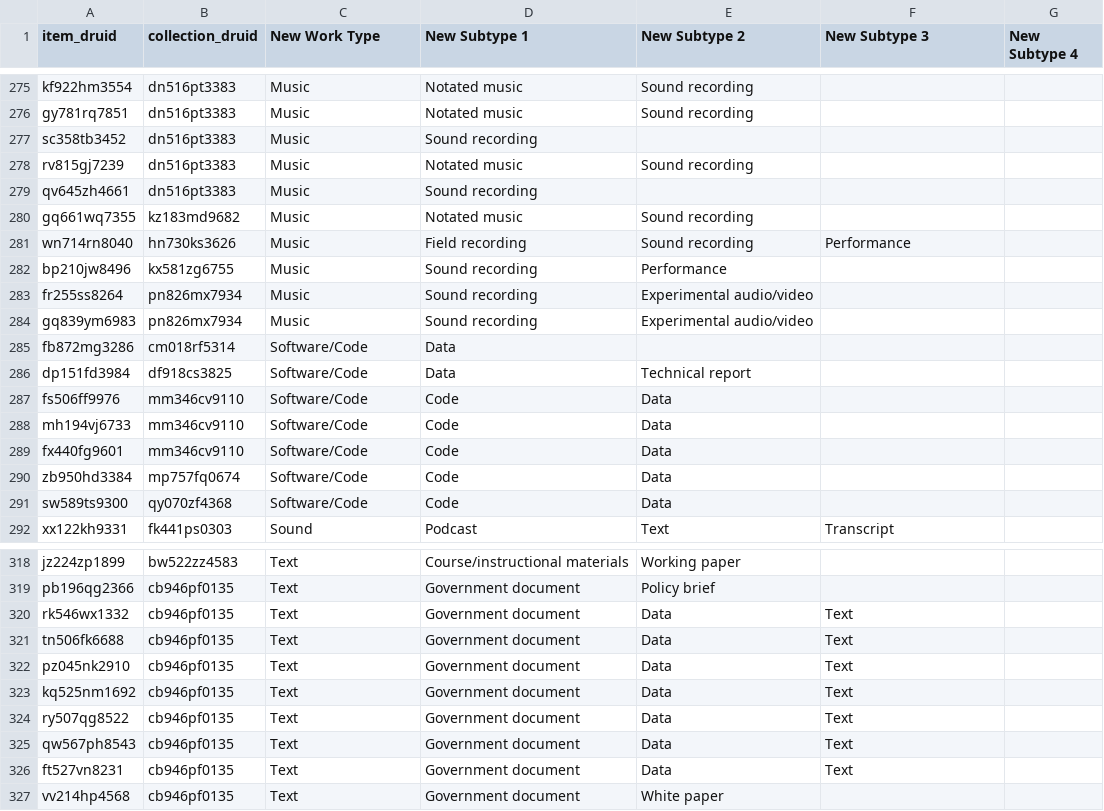
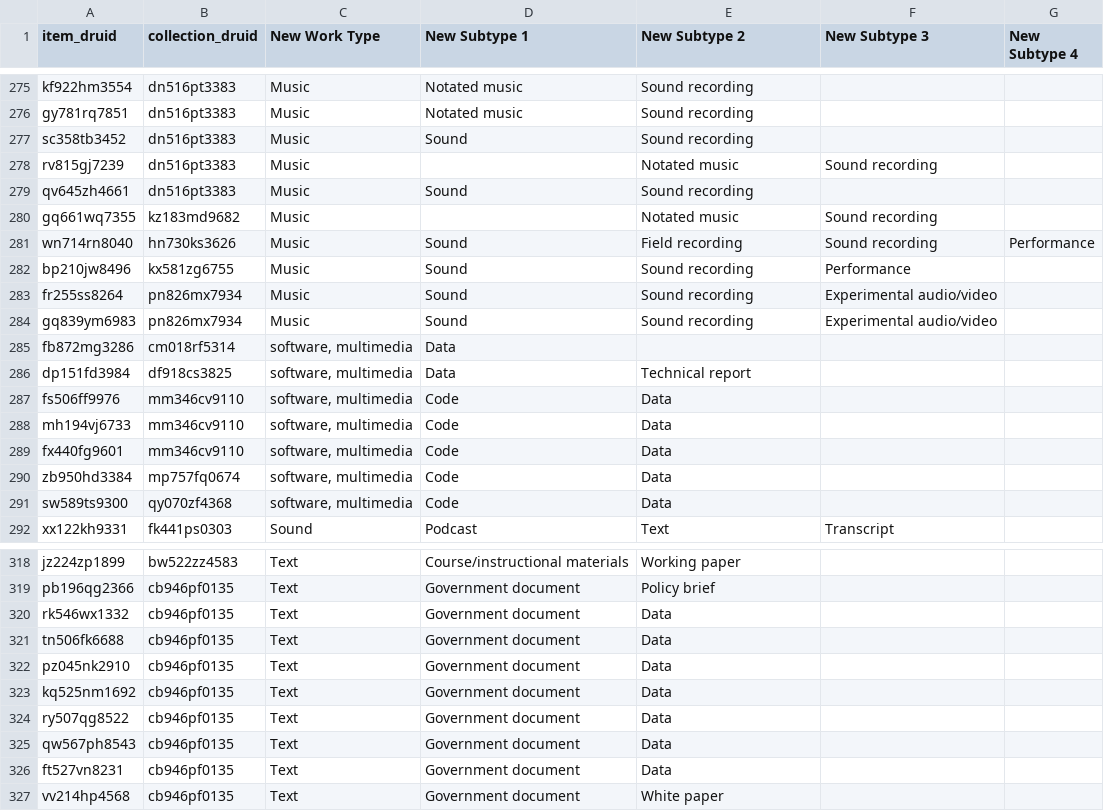
Before and after one commit to sul-dlss/happy-heron, a CSV file: migration_item_type_updates.csv, drawn as a sheet; only a part is shown, gaps mark what is left out; the diff covers the shown part only.

Commit message:
Update date for overwritten types

```diff
--- a/migration_item_type_updates.csv
+++ b/migration_item_type_updates.csv
@@ -276,17 +276,17 @@ kf922hm3554,dn516pt3383,Music,Notated music,Sound recording,,
 gy781rq7851,dn516pt3383,Music,Notated music,Sound recording,,
-sc358tb3452,dn516pt3383,Music,Sound recording,,,
-rv815gj7239,dn516pt3383,Music,Notated music,Sound recording,,
-qv645zh4661,dn516pt3383,Music,Sound recording,,,
-gq661wq7355,kz183md9682,Music,Notated music,Sound recording,,
-wn714rn8040,hn730ks3626,Music,Field recording,Sound recording,Performance,
-bp210jw8496,kx581zg6755,Music,Sound recording,Performance,,
-fr255ss8264,pn826mx7934,Music,Sound recording,Experimental audio/video,,
-gq839ym6983,pn826mx7934,Music,Sound recording,Experimental audio/video,,
-fb872mg3286,cm018rf5314,Software/Code,Data,,,
-dp151fd3984,df918cs3825,Software/Code,Data,Technical report,,
-fs506ff9976,mm346cv9110,Software/Code,Code,Data,,
-mh194vj6733,mm346cv9110,Software/Code,Code,Data,,
-fx440fg9601,mm346cv9110,Software/Code,Code,Data,,
-zb950hd3384,mp757fq0674,Software/Code,Code,Data,,
-sw589ts9300,qy070zf4368,Software/Code,Code,Data,,
+sc358tb3452,dn516pt3383,Music,Sound,Sound recording,,
+rv815gj7239,dn516pt3383,Music,,Notated music,Sound recording,
+qv645zh4661,dn516pt3383,Music,Sound,Sound recording,,
+gq661wq7355,kz183md9682,Music,,Notated music,Sound recording,
+wn714rn8040,hn730ks3626,Music,Sound,Field recording,Sound recording,Performance
+bp210jw8496,kx581zg6755,Music,Sound,Sound recording,Performance,
+fr255ss8264,pn826mx7934,Music,Sound,Sound recording,Experimental audio/video,
+gq839ym6983,pn826mx7934,Music,Sound,Sound recording,Experimental audio/video,
+fb872mg3286,cm018rf5314,"software, multimedia",Data,,,
+dp151fd3984,df918cs3825,"software, multimedia",Data,Technical report,,
+fs506ff9976,mm346cv9110,"software, multimedia",Code,Data,,
+mh194vj6733,mm346cv9110,"software, multimedia",Code,Data,,
+fx440fg9601,mm346cv9110,"software, multimedia",Code,Data,,
+zb950hd3384,mp757fq0674,"software, multimedia",Code,Data,,
+sw589ts9300,qy070zf4368,"software, multimedia",Code,Data,,
 xx122kh9331,fk441ps0303,Sound,Podcast,Text,Transcript,
@@ -319,9 +319,9 @@ jz224zp1899,bw522zz4583,Text,Course/instructional materials,Working paper,,
 pb196qg2366,cb946pf0135,Text,Government document,Policy brief,,
-rk546wx1332,cb946pf0135,Text,Government document,Data,Text,
-tn506fk6688,cb946pf0135,Text,Government document,Data,Text,
-pz045nk2910,cb946pf0135,Text,Government document,Data,Text,
-kq525nm1692,cb946pf0135,Text,Government document,Data,Text,
-ry507qg8522,cb946pf0135,Text,Government document,Data,Text,
-qw567ph8543,cb946pf0135,Text,Government document,Data,Text,
-ft527vn8231,cb946pf0135,Text,Government document,Data,Text,
+rk546wx1332,cb946pf0135,Text,Government document,Data,,
+tn506fk6688,cb946pf0135,Text,Government document,Data,,
+pz045nk2910,cb946pf0135,Text,Government document,Data,,
+kq525nm1692,cb946pf0135,Text,Government document,Data,,
+ry507qg8522,cb946pf0135,Text,Government document,Data,,
+qw567ph8543,cb946pf0135,Text,Government document,Data,,
+ft527vn8231,cb946pf0135,Text,Government document,Data,,
 vv214hp4568,cb946pf0135,Text,Government document,White paper,,
```
Also changed, not shown: 20 edited cells elsewhere in this file.
